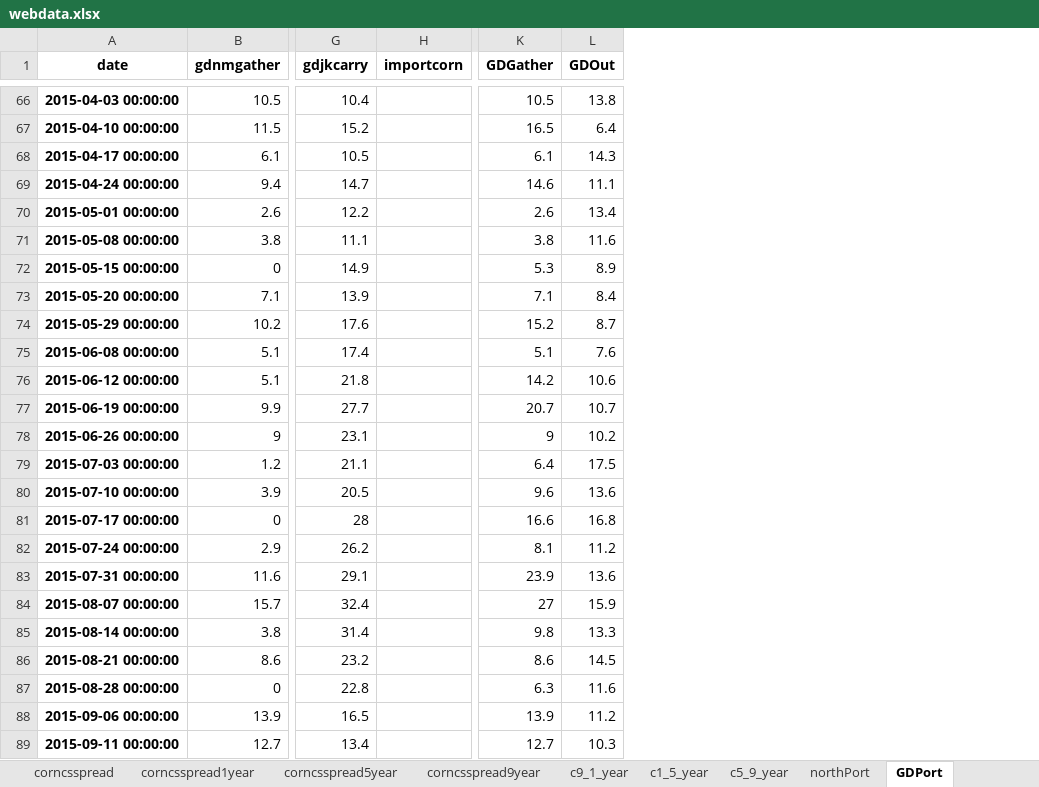
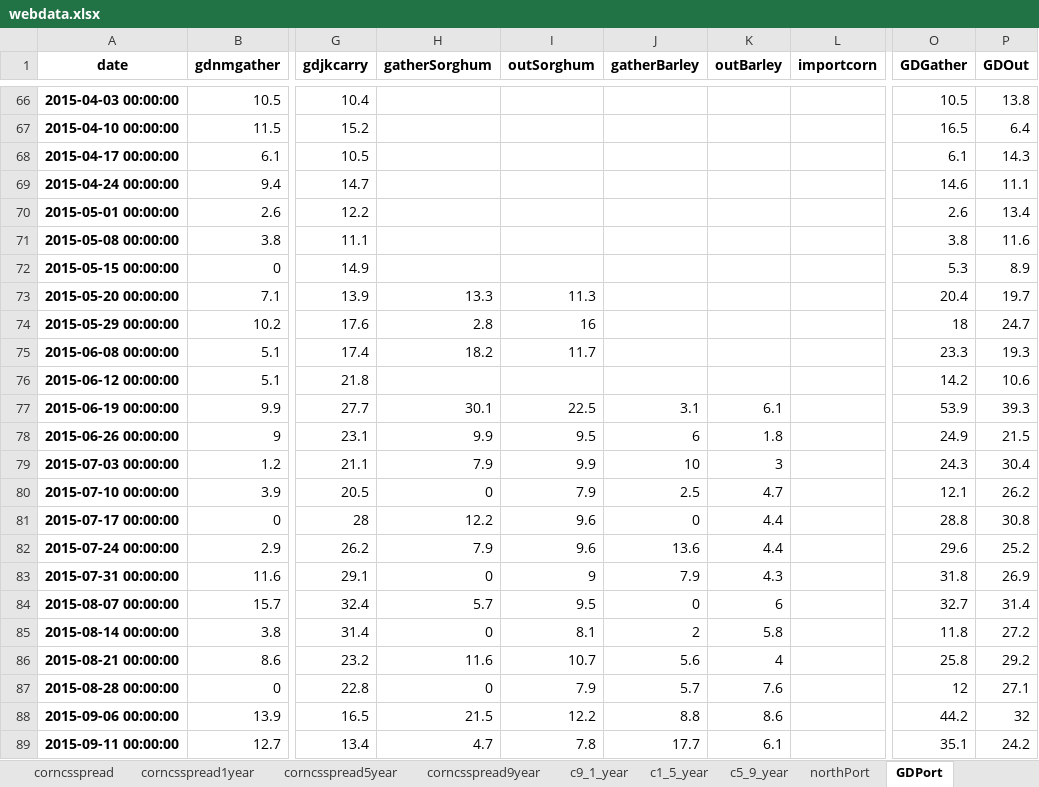
Before and after one commit to huqinghua109/fhzbWeb, an Excel workbook: report/webdata.xlsx, sheet GDPort, drawn as a sheet; only a part is shown, gaps mark what is left out; values as stored, in another font and other column widths than the file's, no borders; addresses are those after the commit; the diff covers the shown part only; the diff names each change by its address in the sheet, - before the commit and + after, or states it on an @@ line.

```diff
--- a/report/webdata.xlsx (sheet GDPort)
+++ b/report/webdata.xlsx (sheet GDPort)
+column H (gatherSorghum), rows 73-89: 13.3 | 2.8 | 18.2 |  | 30.1 | 9.9 | 7.9 | 0 | 12.2 | 7.9 | 0 | 5.7 | 0 | 11.6 | 0 | 21.5 | 4.7
+column I (outSorghum), rows 73-89: 11.3 | 16 | 11.7 |  | 22.5 | 9.5 | 9.9 | 7.9 | 9.6 | 9.6 | 9 | 9.5 | 8.1 | 10.7 | 7.9 | 12.2 | 7.8
+column J (gatherBarley), rows 77-89: 3.1 | 6 | 10 | 2.5 | 0 | 13.6 | 7.9 | 0 | 2 | 5.6 | 5.7 | 8.8 | 17.7
+column K (outBarley), rows 77-89: 6.1 | 1.8 | 3 | 4.7 | 4.4 | 4.4 | 4.3 | 6 | 5.8 | 4 | 7.6 | 8.6 | 6.1
-O73 (GDGather): 7.1
+O73 (GDGather): 20.4
-P73 (GDOut): 8.4
+P73 (GDOut): 19.7
-O74 (GDGather): 15.2
+O74 (GDGather): 18
-P74 (GDOut): 8.7
+P74 (GDOut): 24.7
-O75 (GDGather): 5.1
+O75 (GDGather): 23.3
-P75 (GDOut): 7.6
+P75 (GDOut): 19.3
-O77 (GDGather): 20.7
+O77 (GDGather): 53.9
-P77 (GDOut): 10.7
+P77 (GDOut): 39.3
-O78 (GDGather): 9
+O78 (GDGather): 24.9
-P78 (GDOut): 10.2
+P78 (GDOut): 21.5
-O79 (GDGather): 6.4
+O79 (GDGather): 24.3
-P79 (GDOut): 17.5
+P79 (GDOut): 30.4
-O80 (GDGather): 9.6
+O80 (GDGather): 12.1
-P80 (GDOut): 13.6
+P80 (GDOut): 26.2
-O81 (GDGather): 16.6
+O81 (GDGather): 28.8
-P81 (GDOut): 16.8
+P81 (GDOut): 30.8
-O82 (GDGather): 8.1
+O82 (GDGather): 29.6
-P82 (GDOut): 11.2
+P82 (GDOut): 25.2
-O83 (GDGather): 23.9
+O83 (GDGather): 31.8
-P83 (GDOut): 13.6
+P83 (GDOut): 26.9
-O84 (GDGather): 27
+O84 (GDGather): 32.7
-P84 (GDOut): 15.9
+P84 (GDOut): 31.4
-O85 (GDGather): 9.8
+O85 (GDGather): 11.8
-P85 (GDOut): 13.3
+P85 (GDOut): 27.2
-O86 (GDGather): 8.6
+O86 (GDGather): 25.8
-P86 (GDOut): 14.5
+P86 (GDOut): 29.2
-O87 (GDGather): 6.3
+O87 (GDGather): 12
-P87 (GDOut): 11.6
+P87 (GDOut): 27.1
-O88 (GDGather): 13.9
+O88 (GDGather): 44.2
-P88 (GDOut): 11.2
+P88 (GDOut): 32
-O89 (GDGather): 12.7
+O89 (GDGather): 35.1
-P89 (GDOut): 10.3
+P89 (GDOut): 24.2
```
Also changed, not shown: 1 added row and 319 edited cells elsewhere in this sheet, sheet visual, sheet outGD_year, sheet gatherGD_year, sheet corncsspread, sheet cornbasis, sheet northPort, 15 more sheets, report/CornTempRes.xlsx, report/DeepProcessOprationAndProfit.xlsx, 1 other file.
